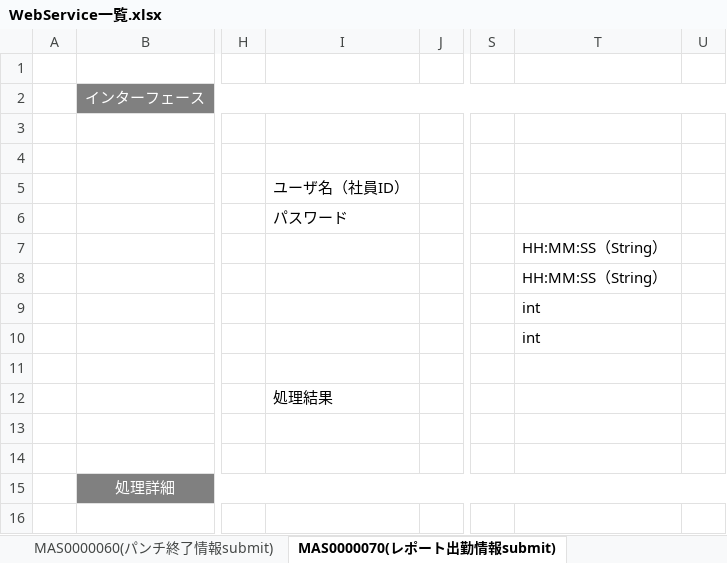
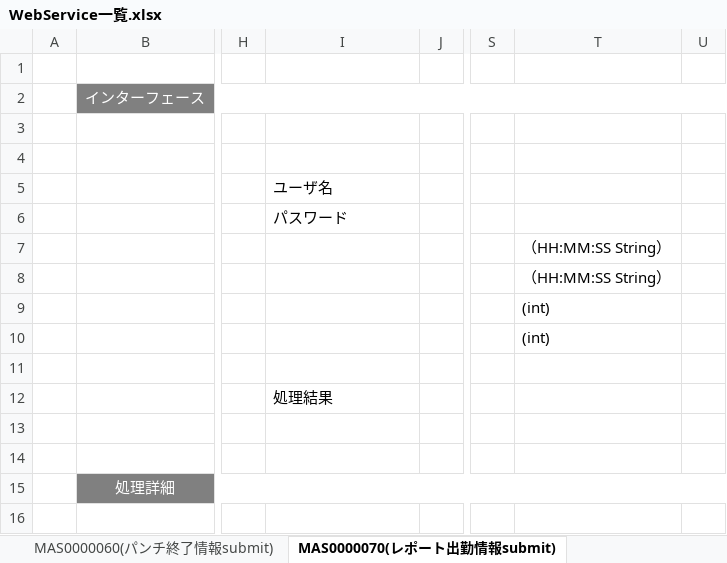
Before and after one commit to majiusi/ph1, an Excel workbook: 社内システムPH１管理/02_基本設計/WebService一覧.xlsx, sheet MAS0000070(レポート出勤情報submit), drawn as a sheet; only a part is shown, gaps mark what is left out; values as stored, in another font and other column widths than the file's, no borders; the diff names each change by its address in the sheet, - before the commit and + after, or states it on an @@ line.

```diff
--- a/社内システムPH１管理/02_基本設計/WebService一覧.xlsx (sheet MAS0000070(レポート出勤情報submit))
+++ b/社内システムPH１管理/02_基本設計/WebService一覧.xlsx (sheet MAS0000070(レポート出勤情報submit))
-I5: ユーザ名（社員ID）
+I5: ユーザ名
-T7:T8: HH:MM:SS（String）
+T7:T8: （HH:MM:SS String）
-T9:T10: int
+T9:T10: (int)
```
Also changed, not shown: sheet MAS0000090(パスワード更新), 11 other files.
